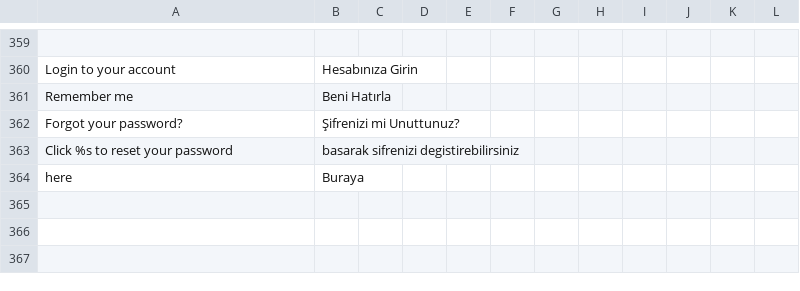
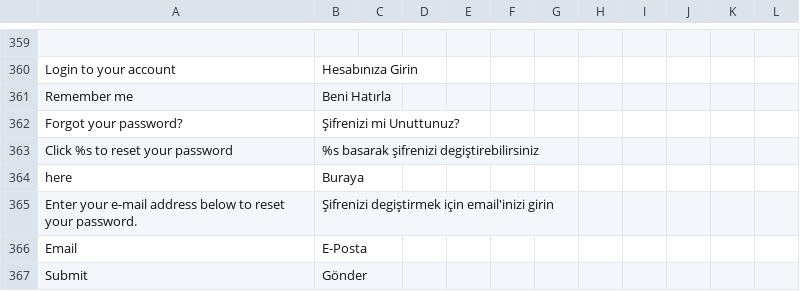
Before and after one commit to vknyvz/gym-Tracker-App, a CSV file: languages/tr/app.csv, drawn as a sheet; only a part is shown, gaps mark what is left out.

```diff
--- a/languages/tr/app.csv
+++ b/languages/tr/app.csv
@@ -362,3 +362,6 @@
 "Forgot your password?";"Şifrenizi mi Unuttunuz?"
-"Click %s to reset your password";"basarak sifrenizi degistirebilirsiniz"
+"Click %s to reset your password";"%s basarak şifrenizi degiştirebilirsiniz"
 "here";"Buraya"
+"Enter your e-mail address below to reset your password.";"Şifrenizi degiştirmek için email'inizi girin"
+"Email";"E-Posta"
+"Submit";"Gönder"
```
Also changed, not shown: 5 other files.
